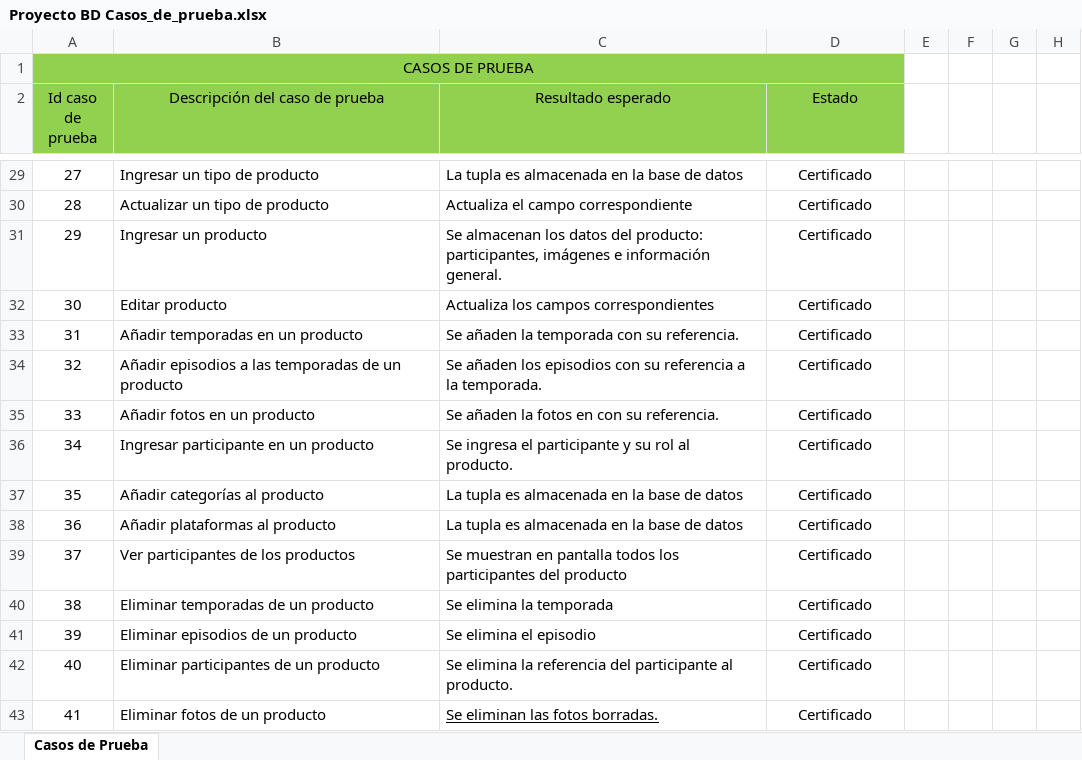
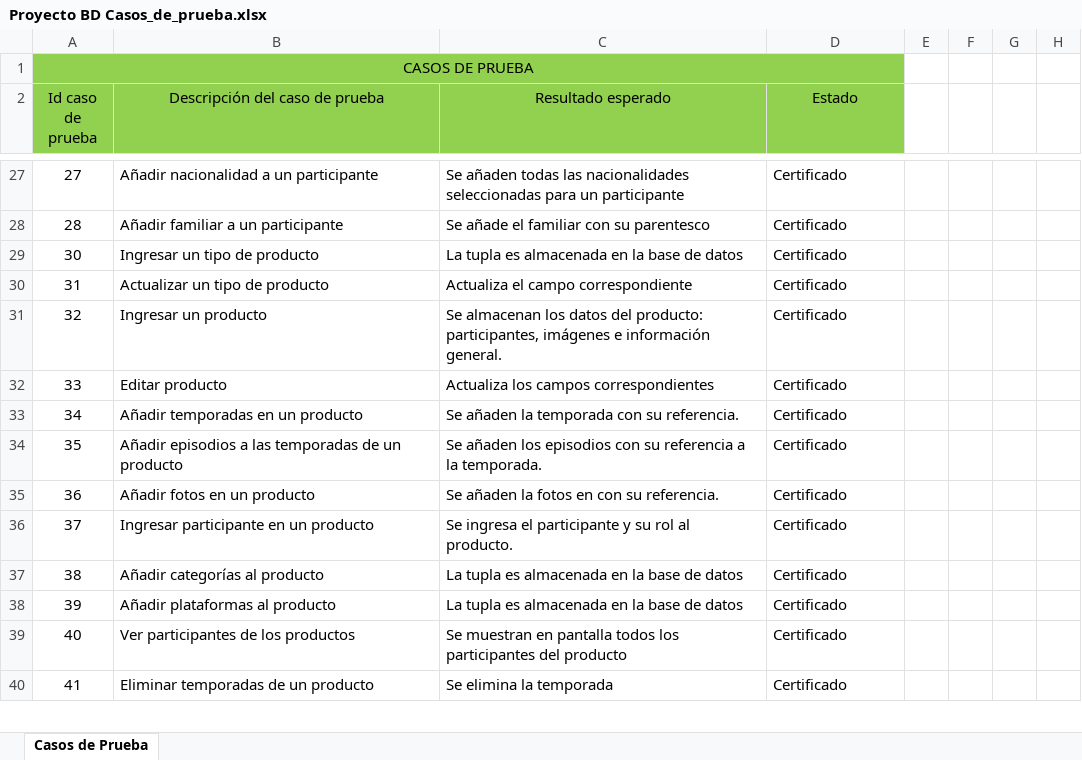
Before and after one commit to GeraldlTzy/Proyecto_IMDB, an Excel workbook: Proyecto BD Casos_de_prueba.xlsx, sheet Casos de Prueba, drawn as a sheet; only a part is shown, gaps mark what is left out; values as stored, in another font and other column widths than the file's, no borders; removed rows and columns are numbered as before the commit, all else as after; the diff covers the shown part only; the diff names each change by its address in the sheet, - before the commit and + after, or states it on an @@ line.

```diff
--- a/Proyecto BD Casos_de_prueba.xlsx (sheet Casos de Prueba)
+++ b/Proyecto BD Casos_de_prueba.xlsx (sheet Casos de Prueba)
-B27 (Descripción del caso de prueba): Ingresar un tipo de producto
+B27 (Descripción del caso de prueba): Añadir nacionalidad a un participante
-C27 (Resultado esperado): La tupla es almacenada en la base de datos
+C27 (Resultado esperado): Se añaden todas las nacionalidades seleccionadas para un participante
-D27:D28 alignment: center
+D27:D28 alignment: left
-B28 (Descripción del caso de prueba): Actualizar un tipo de producto
+B28 (Descripción del caso de prueba): Añadir familiar a un participante
-C28 (Resultado esperado): Actualiza el campo correspondiente
+C28 (Resultado esperado): Se añade el familiar con su parentesco
-row 31: 29 | Ingresar un producto | Se almacenan los datos del producto: participantes, imágenes e información general. | Certificado
-B29 (Descripción del caso de prueba): Editar producto
+B29 (Descripción del caso de prueba): Ingresar un tipo de producto
-C29 (Resultado esperado): Actualiza los campos correspondientes
+C29 (Resultado esperado): La tupla es almacenada en la base de datos
-D29:D40 alignment: center
+D29:D40 alignment: left
-B30 (Descripción del caso de prueba): Añadir temporadas en un producto
+B30 (Descripción del caso de prueba): Actualizar un tipo de producto
-C30 (Resultado esperado): Se añaden la temporada con su referencia.
+C30 (Resultado esperado): Actualiza el campo correspondiente
-B31 (Descripción del caso de prueba): Añadir episodios a las temporadas de un producto
+B31 (Descripción del caso de prueba): Ingresar un producto
-C31 (Resultado esperado): Se añaden los episodios con su referencia a la temporada.
+C31 (Resultado esperado): Se almacenan los datos del producto: participantes, imágenes e información general.
-B32 (Descripción del caso de prueba): Añadir fotos en un producto
+B32 (Descripción del caso de prueba): Editar producto
-C32 (Resultado esperado): Se añaden la fotos en con su referencia.
+C32 (Resultado esperado): Actualiza los campos correspondientes
-B33 (Descripción del caso de prueba): Ingresar participante en un producto
+B33 (Descripción del caso de prueba): Añadir temporadas en un producto
-C33 (Resultado esperado): Se ingresa el participante y su rol al producto.
+C33 (Resultado esperado): Se añaden la temporada con su referencia.
-B34 (Descripción del caso de prueba): Añadir categorías al producto
+B34 (Descripción del caso de prueba): Añadir episodios a las temporadas de un producto
-C34 (Resultado esperado): La tupla es almacenada en la base de datos
+C34 (Resultado esperado): Se añaden los episodios con su referencia a la temporada.
-B35 (Descripción del caso de prueba): Añadir plataformas al producto
+B35 (Descripción del caso de prueba): Añadir fotos en un producto
-C35 (Resultado esperado): La tupla es almacenada en la base de datos
+C35 (Resultado esperado): Se añaden la fotos en con su referencia.
-B36 (Descripción del caso de prueba): Ver participantes de los productos
+B36 (Descripción del caso de prueba): Ingresar participante en un producto
-C36 (Resultado esperado): Se muestran en pantalla todos los participantes del producto
+C36 (Resultado esperado): Se ingresa el participante y su rol al producto.
-B37 (Descripción del caso de prueba): Eliminar temporadas de un producto
+B37 (Descripción del caso de prueba): Añadir categorías al producto
-C37 (Resultado esperado): Se elimina la temporada
+C37 (Resultado esperado): La tupla es almacenada en la base de datos
-B38 (Descripción del caso de prueba): Eliminar episodios de un producto
+B38 (Descripción del caso de prueba): Añadir plataformas al producto
-C38 (Resultado esperado): Se elimina el episodio
+C38 (Resultado esperado): La tupla es almacenada en la base de datos
-B39 (Descripción del caso de prueba): Eliminar participantes de un producto
+B39 (Descripción del caso de prueba): Ver participantes de los productos
-C39 (Resultado esperado): Se elimina la referencia del participante al producto.
+C39 (Resultado esperado): Se muestran en pantalla todos los participantes del producto
-B40 (Descripción del caso de prueba): Eliminar fotos de un producto
+B40 (Descripción del caso de prueba): Eliminar temporadas de un producto
-C40 (Resultado esperado): Se eliminan las fotos borradas.
+C40 (Resultado esperado): Se elimina la temporada
-C40 underline: on
+C40 underline: off
```
Also changed, not shown: 3 added rows, 2 removed rows, 64 edited cells and cell formats elsewhere in this sheet, formulas that keep their value.
